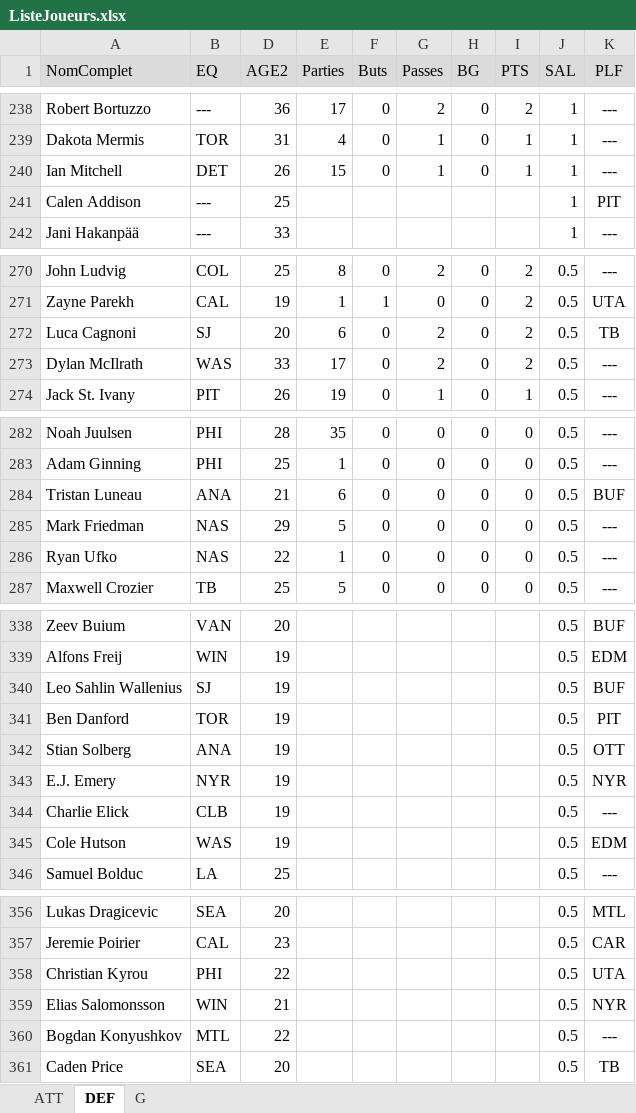
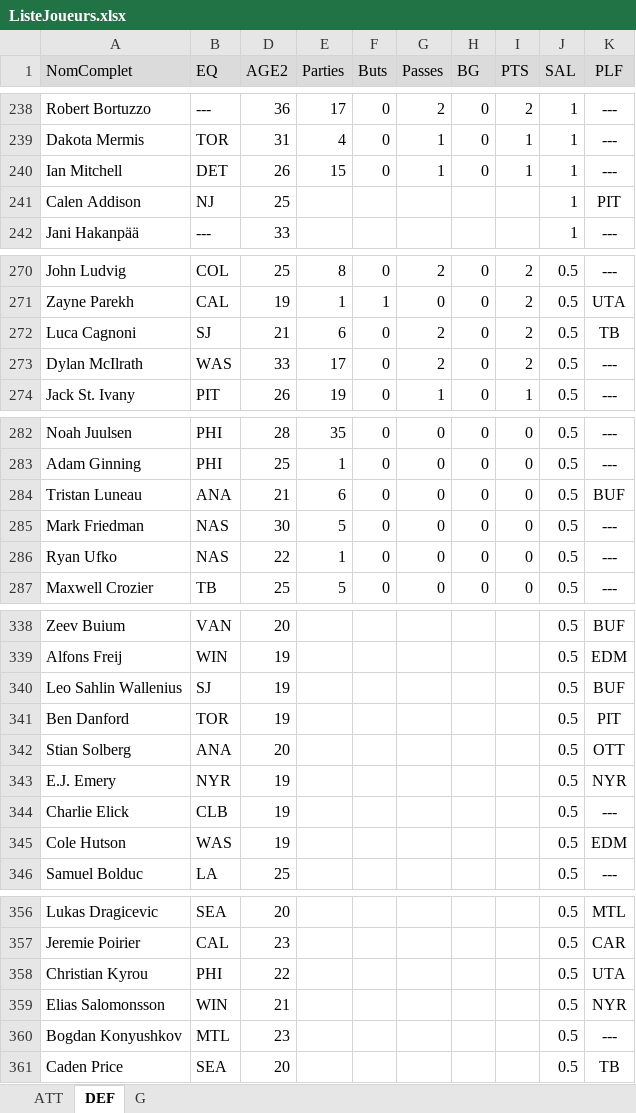
Before and after one commit to poolplf/plf, an Excel workbook: data/ListeJoueurs.xlsx, sheet DEF, drawn as a sheet; only a part is shown, gaps mark what is left out; values as stored, in another font and other column widths than the file's, no borders; table styles not drawn; the diff covers the shown part only; the diff names each change by its address in the sheet, - before the commit and + after, or states it on an @@ line.

```diff
--- a/data/ListeJoueurs.xlsx (sheet DEF)
+++ b/data/ListeJoueurs.xlsx (sheet DEF)
-B241 (EQ): ---
+B241 (EQ): NJ
-D272 (AGE2): 20
+D272 (AGE2): 21
-D285 (AGE2): 29
+D285 (AGE2): 30
-D342 (AGE2): 19
+D342 (AGE2): 20
-D360 (AGE2): 22
+D360 (AGE2): 23
```
Also changed, not shown: 13 edited cells elsewhere in this sheet, sheet ATT, sheet G, formulas that keep their value, hidden cells.
